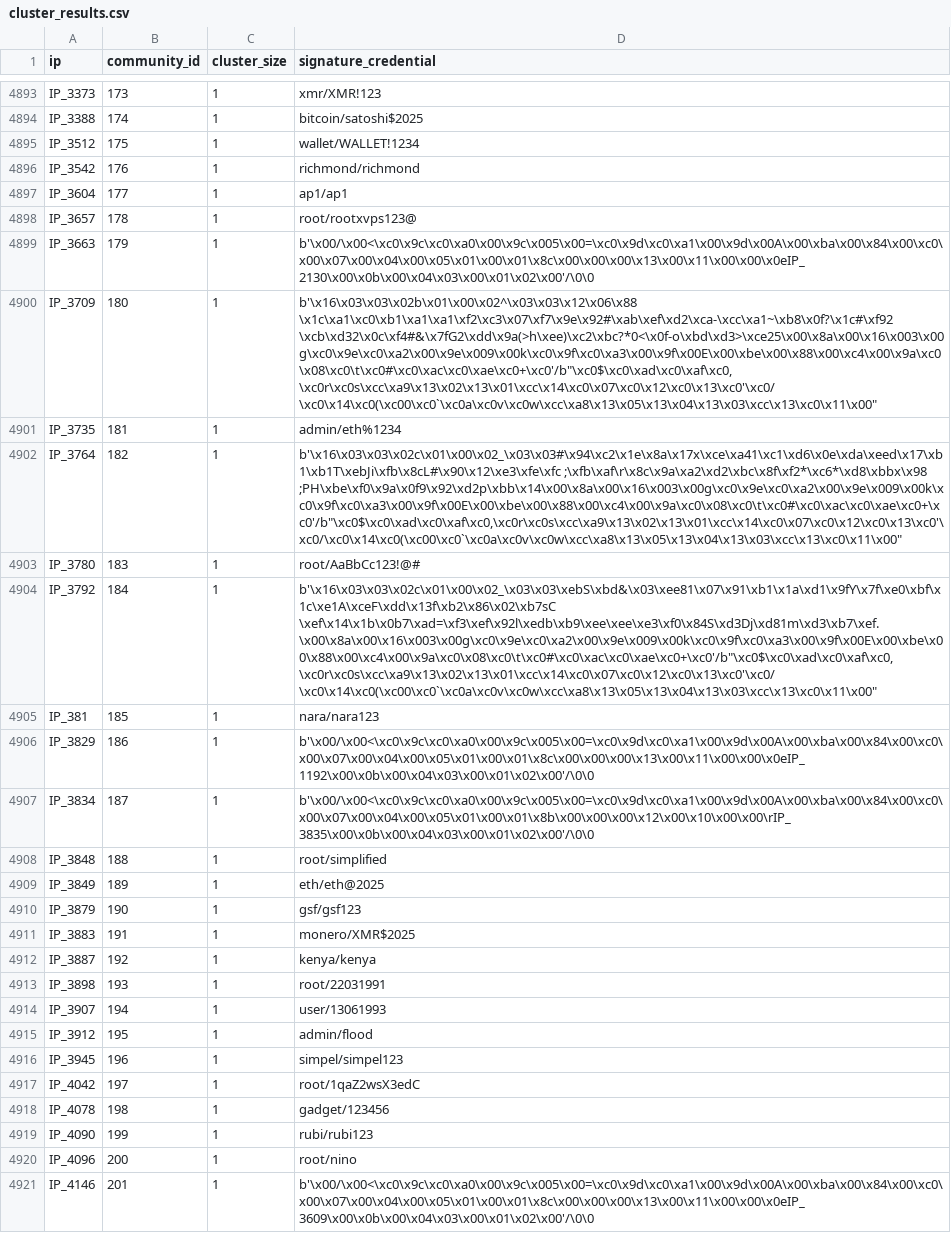
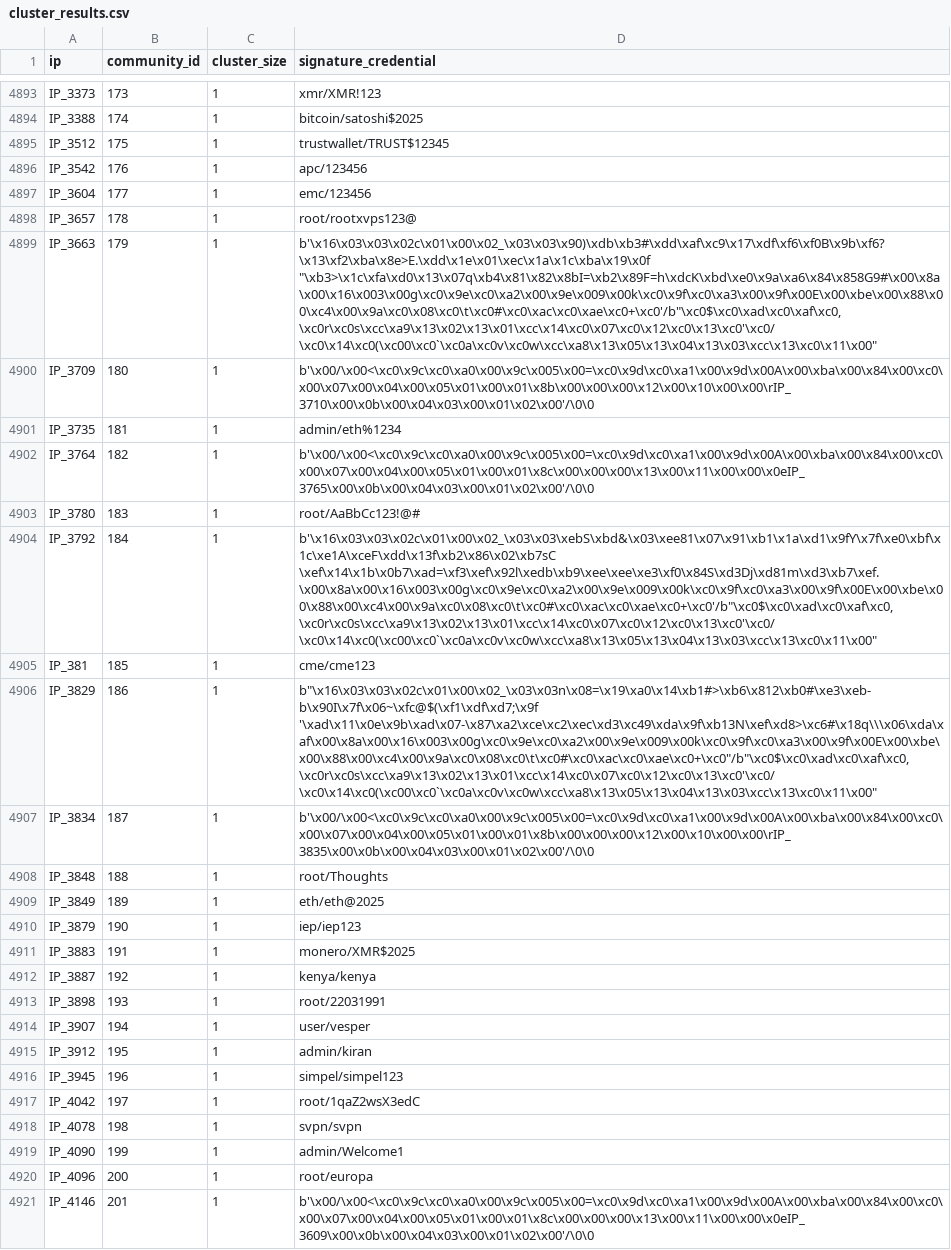
Before and after one commit to aspirlidaki/honeypot, a CSV file: cluster_results.csv, drawn as a sheet; only a part is shown, gaps mark what is left out; the diff covers the shown part only; the diff names each change by its address in the sheet, - before the commit and + after, or states it on an @@ line.

Commit message:
Update attacker graph and cluster results

```diff
--- a/cluster_results.csv
+++ b/cluster_results.csv
-D4895 (signature_credential): wallet/WALLET!1234
+D4895 (signature_credential): trustwallet/TRUST$12345
-D4896 (signature_credential): richmond/richmond
+D4896 (signature_credential): apc/123456
-D4897 (signature_credential): ap1/ap1
+D4897 (signature_credential): emc/123456
-D4899 (signature_credential): b'\x00/\x00<\xc0\x9c\xc0\xa0\x00\x9c\x005\x00=\xc0\x9d\xc0\xa1\x00\x9d\x00A\x00\xba\x00\x84\x00\xc0\x00\x07\x00\x04\x00\x05\x01\x00\x01\x8c\x00\x00\x00\x13\x00\x11\x00\x00\x0eIP_2130\x00\x0b\x00\x04\x03\x00\x01\x02\x00'/\0\0
+D4899 (signature_credential): b'\x16\x03\x03\x02c\x01\x00\x02_\x03\x03\x90)\xdb\xb3#\xdd\xaf\xc9\x17\xdf\xf6\xf0B\x9b\xf6?\x13\xf2\xba\x8e>E.\xdd\x1e\x01\xec\x1a\x1c\xba\x19\x0f "\xb3>\x1c\xfa\xd0\x13\x07q\xb4\x81\x82\x8bI=\xb2\x89F=h\xdcK\xbd\xe0\x9a\xa6\x84\x858G9#\x00\x8a\x00\x16\x003\x00g\xc0\x9e\xc0\xa2\x00\x9e\x009\x00k\xc0\x9f\xc0\xa3\x00\x9f\x00E\x00\xbe\x00\x88\x00\xc4\x00\x9a\xc0\x08\xc0\t\xc0#\xc0\xac\xc0\xae\xc0+\xc0'/b"\xc0$\xc0\xad\xc0\xaf\xc0,\xc0r\xc0s\xcc\xa9\x13\x02\x13\x01\xcc\x14\xc0\x07\xc0\x12\xc0\x13\xc0'\xc0/\xc0\x14\xc0(\xc00\xc0`\xc0a\xc0v\xc0w\xcc\xa8\x13\x05\x13\x04\x13\x03\xcc\x13\xc0\x11\x00"
-D4900 (signature_credential): b'\x16\x03\x03\x02b\x01\x00\x02^\x03\x03\x12\x06\x88 \x1c\xa1\xc0\xb1\xa1\xa1\xf2\xc3\x07\xf7\x9e\x92#\xab\xef\xd2\xca-\xcc\xa1~\xb8\x0f?\x1c#\xf92 \xcb\xd32\x0c\xf4#&\x7fG2\xdd\x9a(>h\xee)\xc2\xbc?*0<\x0f-o\xbd\xd3>\xce25\x00\x8a\x00\x16\x003\x00g\xc0\x9e\xc0\xa2\x00\x9e\x009\x00k\xc0\x9f\xc0\xa3\x00\x9f\x00E\x00\xbe\x00\x88\x00\xc4\x00\x9a\xc0\x08\xc0\t\xc0#\xc0\xac\xc0\xae\xc0+\xc0'/b"\xc0$\xc0\xad\xc0\xaf\xc0,\xc0r\xc0s\xcc\xa9\x13\x02\x13\x01\xcc\x14\xc0\x07\xc0\x12\xc0\x13\xc0'\xc0/\xc0\x14\xc0(\xc00\xc0`\xc0a\xc0v\xc0w\xcc\xa8\x13\x05\x13\x04\x13\x03\xcc\x13\xc0\x11\x00"
+D4900 (signature_credential): b'\x00/\x00<\xc0\x9c\xc0\xa0\x00\x9c\x005\x00=\xc0\x9d\xc0\xa1\x00\x9d\x00A\x00\xba\x00\x84\x00\xc0\x00\x07\x00\x04\x00\x05\x01\x00\x01\x8b\x00\x00\x00\x12\x00\x10\x00\x00\rIP_3710\x00\x0b\x00\x04\x03\x00\x01\x02\x00'/\0\0
-D4902 (signature_credential): b'\x16\x03\x03\x02c\x01\x00\x02_\x03\x03#\x94\xc2\x1e\x8a\x17x\xce\xa41\xc1\xd6\x0e\xda\xeed\x17\xb1\xb1T\xebJi\xfb\x8cL#\x90\x12\xe3\xfe\xfc ;\xfb\xaf\r\x8c\x9a\xa2\xd2\xbc\x8f\xf2*\xc6*\xd8\xbbx\x98 ;PH\xbe\xf0\x9a\x0f9\x92\xd2p\xbb\x14\x00\x8a\x00\x16\x003\x00g\xc0\x9e\xc0\xa2\x00\x9e\x009\x00k\xc0\x9f\xc0\xa3\x00\x9f\x00E\x00\xbe\x00\x88\x00\xc4\x00\x9a\xc0\x08\xc0\t\xc0#\xc0\xac\xc0\xae\xc0+\xc0'/b"\xc0$\xc0\xad\xc0\xaf\xc0,\xc0r\xc0s\xcc\xa9\x13\x02\x13\x01\xcc\x14\xc0\x07\xc0\x12\xc0\x13\xc0'\xc0/\xc0\x14\xc0(\xc00\xc0`\xc0a\xc0v\xc0w\xcc\xa8\x13\x05\x13\x04\x13\x03\xcc\x13\xc0\x11\x00"
+D4902 (signature_credential): b'\x00/\x00<\xc0\x9c\xc0\xa0\x00\x9c\x005\x00=\xc0\x9d\xc0\xa1\x00\x9d\x00A\x00\xba\x00\x84\x00\xc0\x00\x07\x00\x04\x00\x05\x01\x00\x01\x8c\x00\x00\x00\x13\x00\x11\x00\x00\x0eIP_3765\x00\x0b\x00\x04\x03\x00\x01\x02\x00'/\0\0
-D4905 (signature_credential): nara/nara123
+D4905 (signature_credential): cme/cme123
-D4906 (signature_credential): b'\x00/\x00<\xc0\x9c\xc0\xa0\x00\x9c\x005\x00=\xc0\x9d\xc0\xa1\x00\x9d\x00A\x00\xba\x00\x84\x00\xc0\x00\x07\x00\x04\x00\x05\x01\x00\x01\x8c\x00\x00\x00\x13\x00\x11\x00\x00\x0eIP_1192\x00\x0b\x00\x04\x03\x00\x01\x02\x00'/\0\0
+D4906 (signature_credential): b"\x16\x03\x03\x02c\x01\x00\x02_\x03\x03n\x08=\x19\xa0\x14\xb1#>\xb6\x812\xb0#\xe3\xeb-b\x90I\x7f\x06~\xfc@$(\xf1\xdf\xd7;\x9f '\xad\x11\x0e\x9b\xad\x07-\x87\xa2\xce\xc2\xec\xd3\xc49\xda\x9f\xb13N\xef\xd8>\xc6#\x18q\\\x06\xda\xaf\x00\x8a\x00\x16\x003\x00g\xc0\x9e\xc0\xa2\x00\x9e\x009\x00k\xc0\x9f\xc0\xa3\x00\x9f\x00E\x00\xbe\x00\x88\x00\xc4\x00\x9a\xc0\x08\xc0\t\xc0#\xc0\xac\xc0\xae\xc0+\xc0"/b"\xc0$\xc0\xad\xc0\xaf\xc0,\xc0r\xc0s\xcc\xa9\x13\x02\x13\x01\xcc\x14\xc0\x07\xc0\x12\xc0\x13\xc0'\xc0/\xc0\x14\xc0(\xc00\xc0`\xc0a\xc0v\xc0w\xcc\xa8\x13\x05\x13\x04\x13\x03\xcc\x13\xc0\x11\x00"
-D4908 (signature_credential): root/simplified
+D4908 (signature_credential): root/Thoughts
-D4910 (signature_credential): gsf/gsf123
+D4910 (signature_credential): iep/iep123
-D4914 (signature_credential): user/13061993
+D4914 (signature_credential): user/vesper
-D4915 (signature_credential): admin/flood
+D4915 (signature_credential): admin/kiran
-D4918 (signature_credential): gadget/123456
+D4918 (signature_credential): svpn/svpn
-D4919 (signature_credential): rubi/rubi123
+D4919 (signature_credential): admin/Welcome1
-D4920 (signature_credential): root/nino
+D4920 (signature_credential): root/europa
```
Also changed, not shown: 56 edited cells elsewhere in this file, 1 other file.
